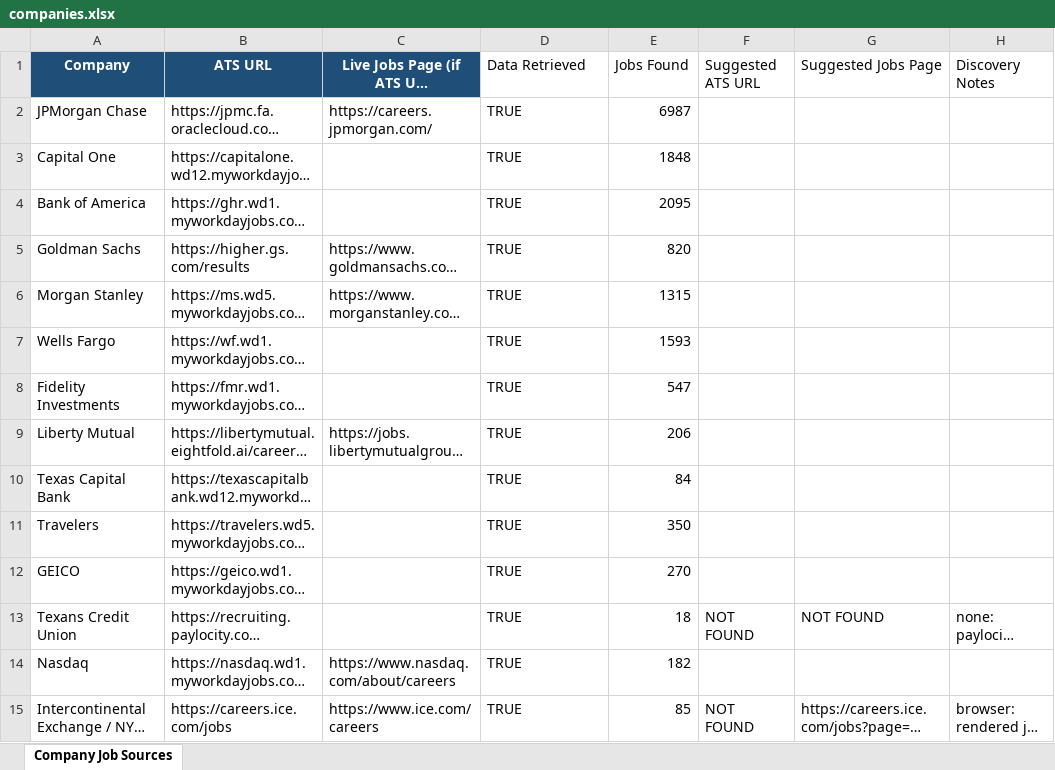
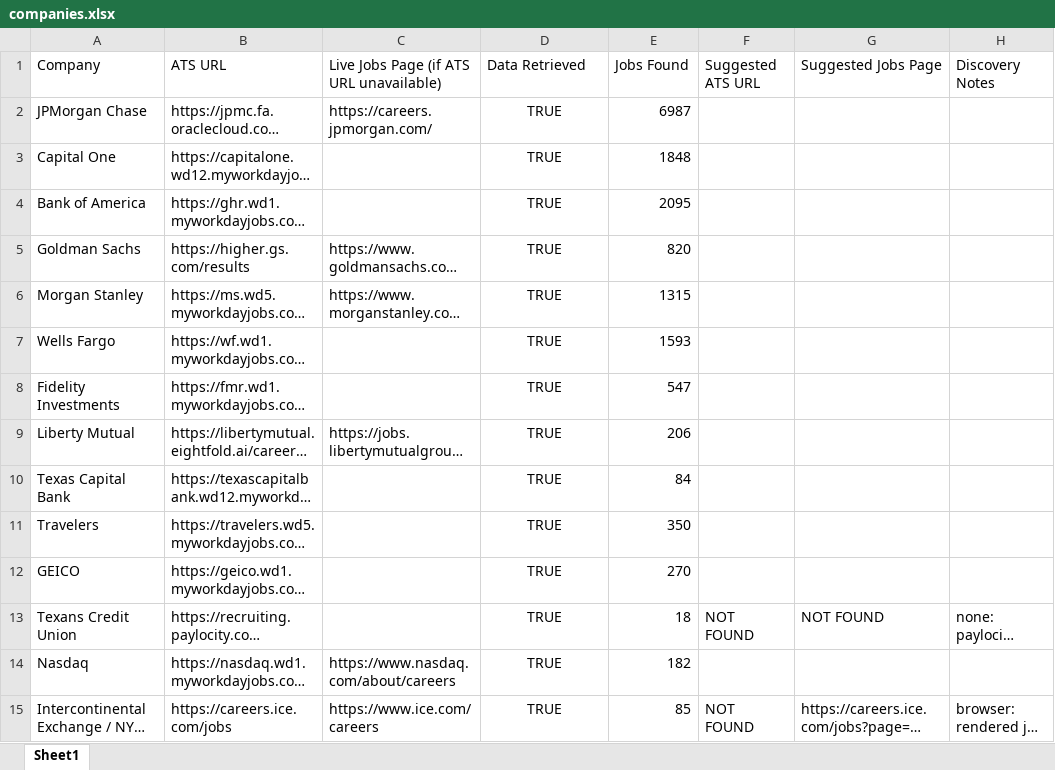
Before and after one commit to bduggirala/Job-scraper, an Excel workbook: config/companies.xlsx, sheet Sheet1, drawn as a sheet; only a part is shown; long unchanged cells end in …; values as stored, in another font and other column widths than the file's, no borders; conditional formats and table styles not drawn; the diff covers the shown part only; the diff names each change by its address in the sheet, - before the commit and + after, or states it on an @@ line.

```diff
--- a/config/companies.xlsx (sheet Sheet1)
+++ b/config/companies.xlsx (sheet Sheet1)
-sheet tab: Company Job Sources
+sheet tab: Sheet1
@@ A1:C1 fill: #1F4E78 → none, bold: on → off, text colour: #FFFFFF → black, alignment: center → left @@
-D2:D15 alignment: left
+D2:D15 alignment: center
```
Also changed, not shown: 2 edited cells and cell formats elsewhere in this sheet, 3 other files.
